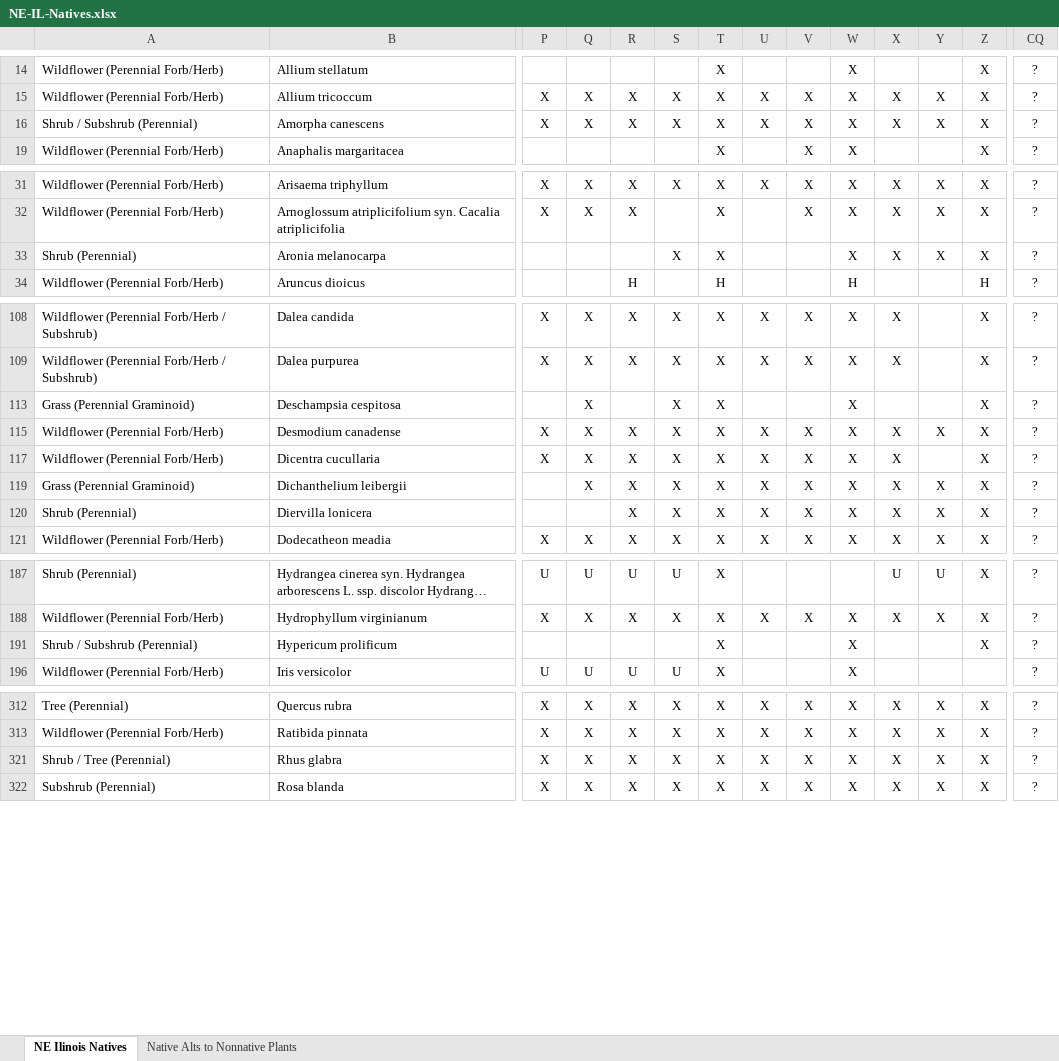
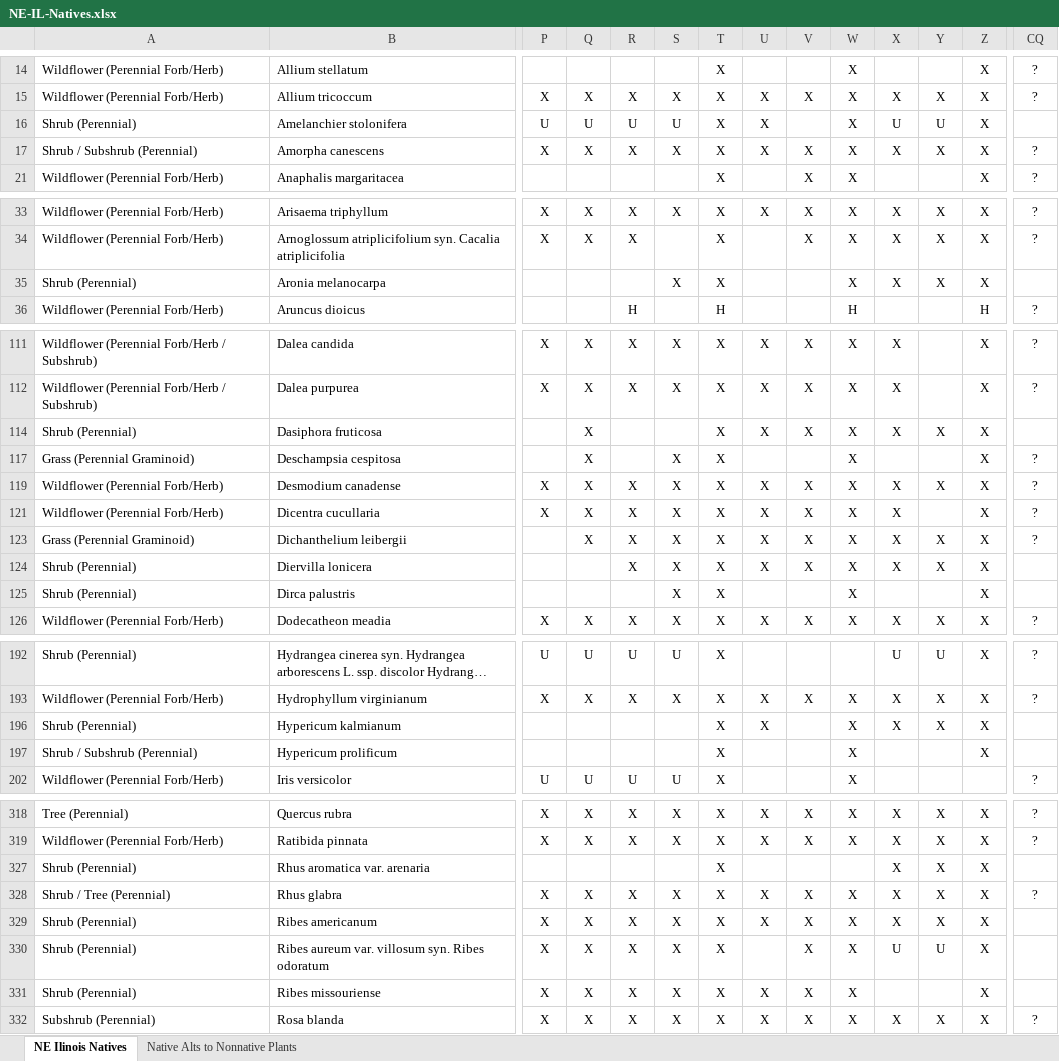
Before and after one commit to franklesniak/NE-Illinois-Native-Plants, an Excel workbook: NE-IL-Natives.xlsx, sheet NE Ilinois Natives, drawn as a sheet; only a part is shown, gaps mark what is left out; long unchanged cells end in …; values as stored, in another font and other column widths than the file's, no borders; conditional formats not drawn; addresses are those after the commit; rows hold the shown columns only; the diff covers the shown part only; the diff names each change by its address in the sheet, - before the commit and + after, or states it on an @@ line.

Commit message:
Add some midwest shrubs

```diff
--- a/NE-IL-Natives.xlsx (sheet NE Ilinois Natives)
+++ b/NE-IL-Natives.xlsx (sheet NE Ilinois Natives)
+row 16: Shrub (Perennial) | Amelanchier stolonifera | U | U | U | U | X | X |  | X | U | U | X
-CQ35: ?
+CQ35: (empty)
+row 114: Shrub (Perennial) | Dasiphora fruticosa |  | X |  |  | X | X | X | X | X | X | X
-CQ124: ?
+CQ124: (empty)
+row 125: Shrub (Perennial) | Dirca palustris |  |  |  | X | X |  |  | X |  |  | X
+row 196: Shrub (Perennial) | Hypericum kalmianum |  |  |  |  | X | X |  | X | X | X | X
-CQ197: ?
+CQ197: (empty)
+row 327: Shrub (Perennial) | Rhus aromatica var. arenaria |  |  |  |  | X |  |  |  | X | X | X
+row 329: Shrub (Perennial) | Ribes americanum | X | X | X | X | X | X | X | X | X | X | X
+row 330: Shrub (Perennial) | Ribes aureum var. villosum syn. Ribes odoratum | X | X | X | X | X |  | X | X | U | U | X
+row 331: Shrub (Perennial) | Ribes missouriense | X | X | X | X | X | X | X | X |  |  | X
```
Also changed, not shown: 1 added row, 1 moved row and 1 edited cell elsewhere in this sheet, formulas that keep their value, hidden cells.
